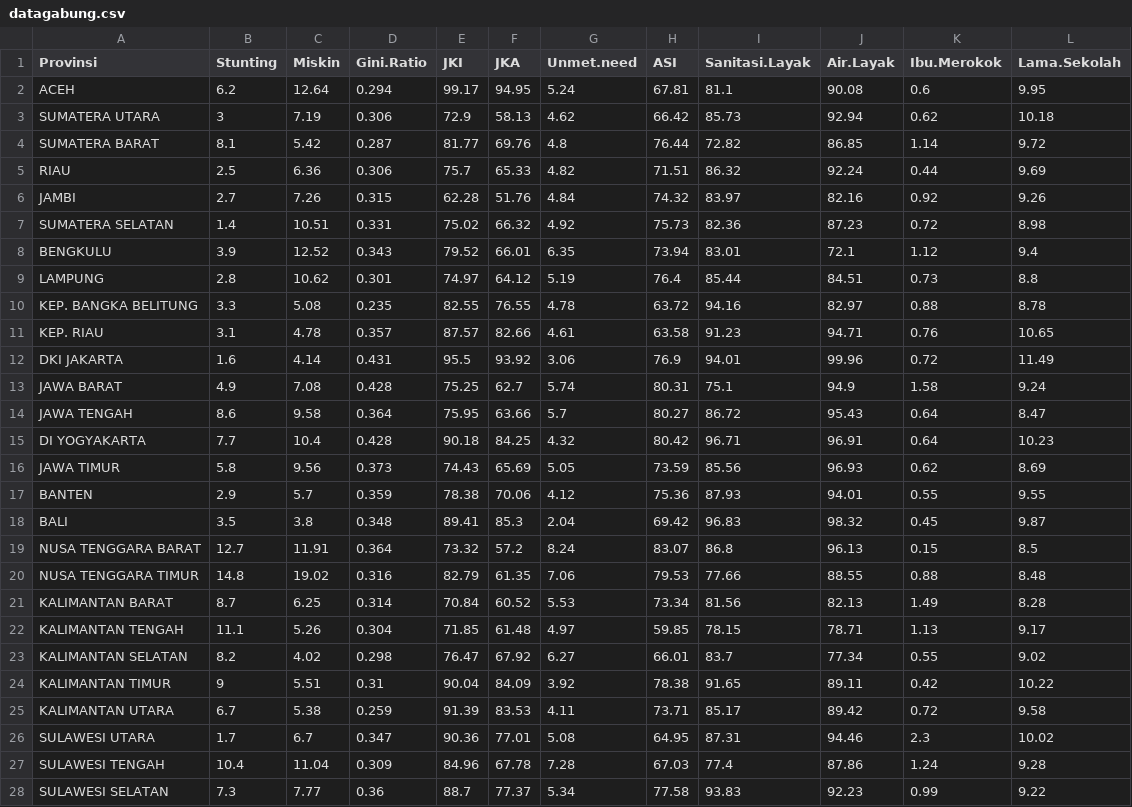
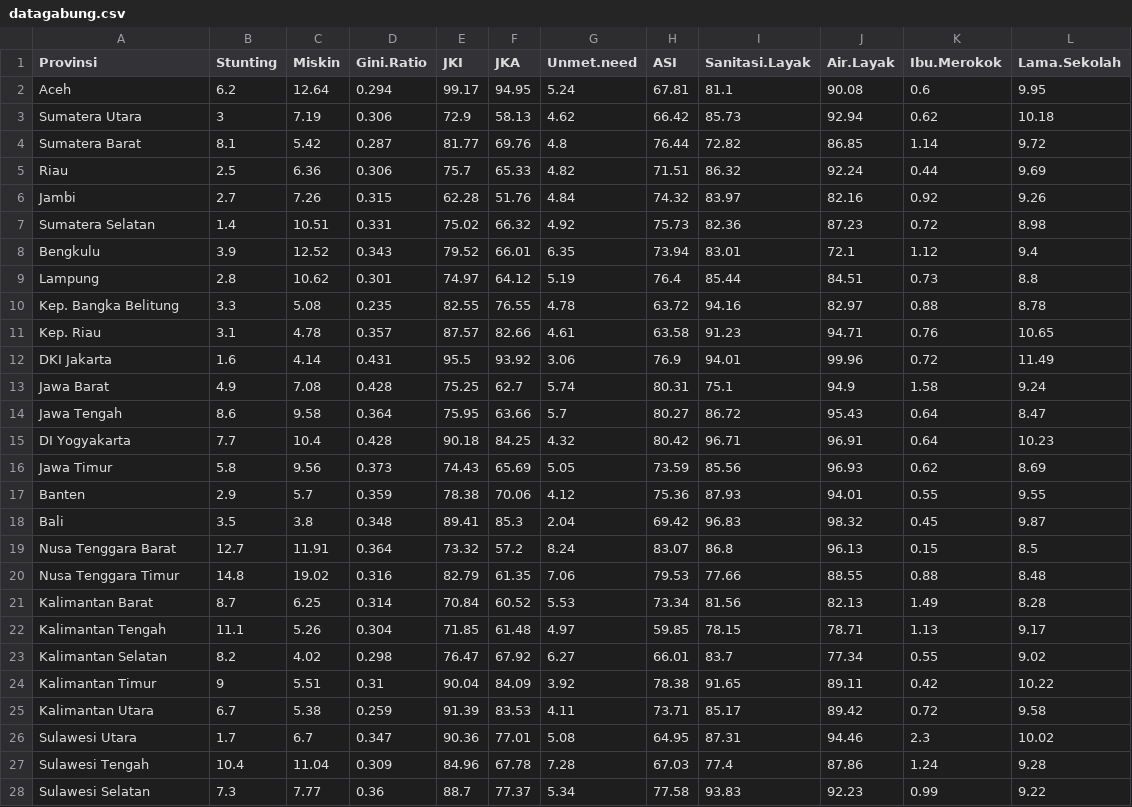
Before and after one commit to aidara11/Skripsi, a CSV file: data/datagabung.csv, drawn as a sheet; only a part is shown; the diff covers the shown part only.

Commit message:
Add files via upload

```diff
--- a/data/datagabung.csv
+++ b/data/datagabung.csv
@@ -1,28 +1,28 @@
 "Provinsi","Stunting","Miskin","Gini.Ratio","JKI","JKA","Unmet.need","ASI","Sanitasi.Layak","Air.Layak","Ibu.Merokok","Lama.Sekolah"
-"ACEH",6.2,12.64,0.294,99.17,94.95,5.24,67.81,81.1,90.08,0.6,9.95
-"SUMATERA UTARA",3,7.19,0.306,72.9,58.13,4.62,66.42,85.73,92.94,0.62,10.18
-"SUMATERA BARAT",8.1,5.42,0.287,81.77,69.76,4.8,76.44,72.82,86.85,1.14,9.72
-"RIAU",2.5,6.36,0.306,75.7,65.33,4.82,71.51,86.32,92.24,0.44,9.69
-"JAMBI",2.7,7.26,0.315,62.28,51.76,4.84,74.32,83.97,82.16,0.92,9.26
-"SUMATERA SELATAN",1.4,10.51,0.331,75.02,66.32,4.92,75.73,82.36,87.23,0.72,8.98
-"BENGKULU",3.9,12.52,0.343,79.52,66.01,6.35,73.94,83.01,72.1,1.12,9.4
-"LAMPUNG",2.8,10.62,0.301,74.97,64.12,5.19,76.4,85.44,84.51,0.73,8.8
-"KEP. BANGKA BELITUNG",3.3,5.08,0.235,82.55,76.55,4.78,63.72,94.16,82.97,0.88,8.78
-"KEP. RIAU",3.1,4.78,0.357,87.57,82.66,4.61,63.58,91.23,94.71,0.76,10.65
-"DKI JAKARTA",1.6,4.14,0.431,95.5,93.92,3.06,76.9,94.01,99.96,0.72,11.49
-"JAWA BARAT",4.9,7.08,0.428,75.25,62.7,5.74,80.31,75.1,94.9,1.58,9.24
-"JAWA TENGAH",8.6,9.58,0.364,75.95,63.66,5.7,80.27,86.72,95.43,0.64,8.47
-"DI YOGYAKARTA",7.7,10.4,0.428,90.18,84.25,4.32,80.42,96.71,96.91,0.64,10.23
-"JAWA TIMUR",5.8,9.56,0.373,74.43,65.69,5.05,73.59,85.56,96.93,0.62,8.69
-"BANTEN",2.9,5.7,0.359,78.38,70.06,4.12,75.36,87.93,94.01,0.55,9.55
-"BALI",3.5,3.8,0.348,89.41,85.3,2.04,69.42,96.83,98.32,0.45,9.87
-"NUSA TENGGARA BARAT",12.7,11.91,0.364,73.32,57.2,8.24,83.07,86.8,96.13,0.15,8.5
-"NUSA TENGGARA TIMUR",14.8,19.02,0.316,82.79,61.35,7.06,79.53,77.66,88.55,0.88,8.48
-"KALIMANTAN BARAT",8.7,6.25,0.314,70.84,60.52,5.53,73.34,81.56,82.13,1.49,8.28
-"KALIMANTAN TENGAH",11.1,5.26,0.304,71.85,61.48,4.97,59.85,78.15,78.71,1.13,9.17
-"KALIMANTAN SELATAN",8.2,4.02,0.298,76.47,67.92,6.27,66.01,83.7,77.34,0.55,9.02
-"KALIMANTAN TIMUR",9,5.51,0.31,90.04,84.09,3.92,78.38,91.65,89.11,0.42,10.22
-"KALIMANTAN UTARA",6.7,5.38,0.259,91.39,83.53,4.11,73.71,85.17,89.42,0.72,9.58
-"SULAWESI UTARA",1.7,6.7,0.347,90.36,77.01,5.08,64.95,87.31,94.46,2.3,10.02
-"SULAWESI TENGAH",10.4,11.04,0.309,84.96,67.78,7.28,67.03,77.4,87.86,1.24,9.28
-"SULAWESI SELATAN",7.3,7.77,0.36,88.7,77.37,5.34,77.58,93.83,92.23,0.99,9.22
+"Aceh",6.2,12.64,0.294,99.17,94.95,5.24,67.81,81.1,90.08,0.6,9.95
+"Sumatera Utara",3,7.19,0.306,72.9,58.13,4.62,66.42,85.73,92.94,0.62,10.18
+"Sumatera Barat",8.1,5.42,0.287,81.77,69.76,4.8,76.44,72.82,86.85,1.14,9.72
+"Riau",2.5,6.36,0.306,75.7,65.33,4.82,71.51,86.32,92.24,0.44,9.69
+"Jambi",2.7,7.26,0.315,62.28,51.76,4.84,74.32,83.97,82.16,0.92,9.26
+"Sumatera Selatan",1.4,10.51,0.331,75.02,66.32,4.92,75.73,82.36,87.23,0.72,8.98
+"Bengkulu",3.9,12.52,0.343,79.52,66.01,6.35,73.94,83.01,72.1,1.12,9.4
+"Lampung",2.8,10.62,0.301,74.97,64.12,5.19,76.4,85.44,84.51,0.73,8.8
+"Kep. Bangka Belitung",3.3,5.08,0.235,82.55,76.55,4.78,63.72,94.16,82.97,0.88,8.78
+"Kep. Riau",3.1,4.78,0.357,87.57,82.66,4.61,63.58,91.23,94.71,0.76,10.65
+"DKI Jakarta",1.6,4.14,0.431,95.5,93.92,3.06,76.9,94.01,99.96,0.72,11.49
+"Jawa Barat",4.9,7.08,0.428,75.25,62.7,5.74,80.31,75.1,94.9,1.58,9.24
+"Jawa Tengah",8.6,9.58,0.364,75.95,63.66,5.7,80.27,86.72,95.43,0.64,8.47
+"DI Yogyakarta",7.7,10.4,0.428,90.18,84.25,4.32,80.42,96.71,96.91,0.64,10.23
+"Jawa Timur",5.8,9.56,0.373,74.43,65.69,5.05,73.59,85.56,96.93,0.62,8.69
+"Banten",2.9,5.7,0.359,78.38,70.06,4.12,75.36,87.93,94.01,0.55,9.55
+"Bali",3.5,3.8,0.348,89.41,85.3,2.04,69.42,96.83,98.32,0.45,9.87
+"Nusa Tenggara Barat",12.7,11.91,0.364,73.32,57.2,8.24,83.07,86.8,96.13,0.15,8.5
+"Nusa Tenggara Timur",14.8,19.02,0.316,82.79,61.35,7.06,79.53,77.66,88.55,0.88,8.48
+"Kalimantan Barat",8.7,6.25,0.314,70.84,60.52,5.53,73.34,81.56,82.13,1.49,8.28
+"Kalimantan Tengah",11.1,5.26,0.304,71.85,61.48,4.97,59.85,78.15,78.71,1.13,9.17
+"Kalimantan Selatan",8.2,4.02,0.298,76.47,67.92,6.27,66.01,83.7,77.34,0.55,9.02
+"Kalimantan Timur",9,5.51,0.31,90.04,84.09,3.92,78.38,91.65,89.11,0.42,10.22
+"Kalimantan Utara",6.7,5.38,0.259,91.39,83.53,4.11,73.71,85.17,89.42,0.72,9.58
+"Sulawesi Utara",1.7,6.7,0.347,90.36,77.01,5.08,64.95,87.31,94.46,2.3,10.02
+"Sulawesi Tengah",10.4,11.04,0.309,84.96,67.78,7.28,67.03,77.4,87.86,1.24,9.28
+"Sulawesi Selatan",7.3,7.77,0.36,88.7,77.37,5.34,77.58,93.83,92.23,0.99,9.22
```
Also changed, not shown: 11 edited cells elsewhere in this file.
